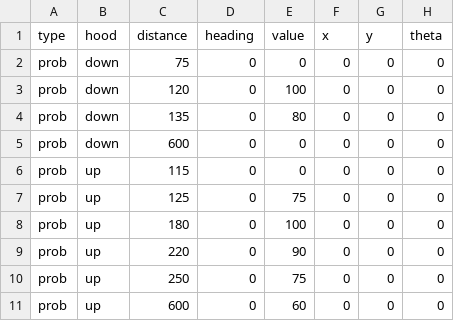
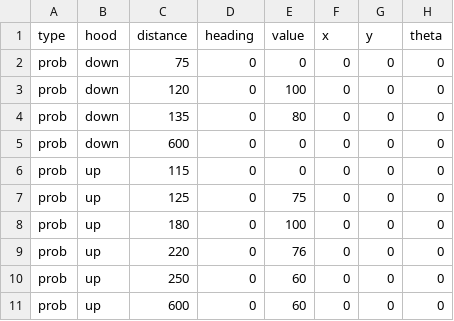
Before and after one commit to frc-88/tj2_ros, a CSV file: tj2_target/config/recorded_data_manual_freedom_units.csv, drawn as a sheet.

```diff
--- a/tj2_target/config/recorded_data_manual_freedom_units.csv
+++ b/tj2_target/config/recorded_data_manual_freedom_units.csv
@@ -8,4 +8,4 @@ prob,up,125,0,75,0,0,0
 prob,up,180,0,100,0,0,0
-prob,up,220,0,90,0,0,0
-prob,up,250,0,75,0,0,0
+prob,up,220,0,76,0,0,0
+prob,up,250,0,60,0,0,0
 prob,up,600,0,60,0,0,0
```
Also changed, not shown: tj2_target/config/recorded_data_manual.csv, 5 other files.
